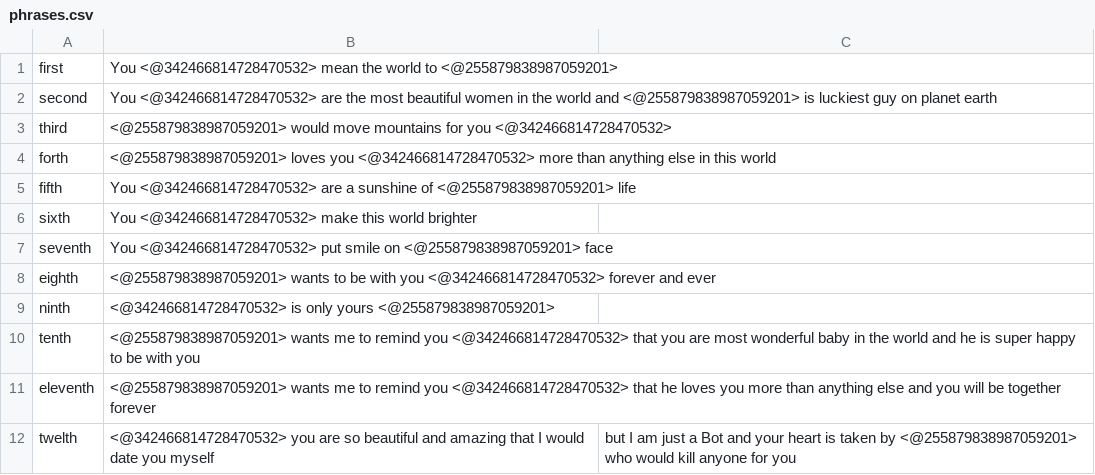
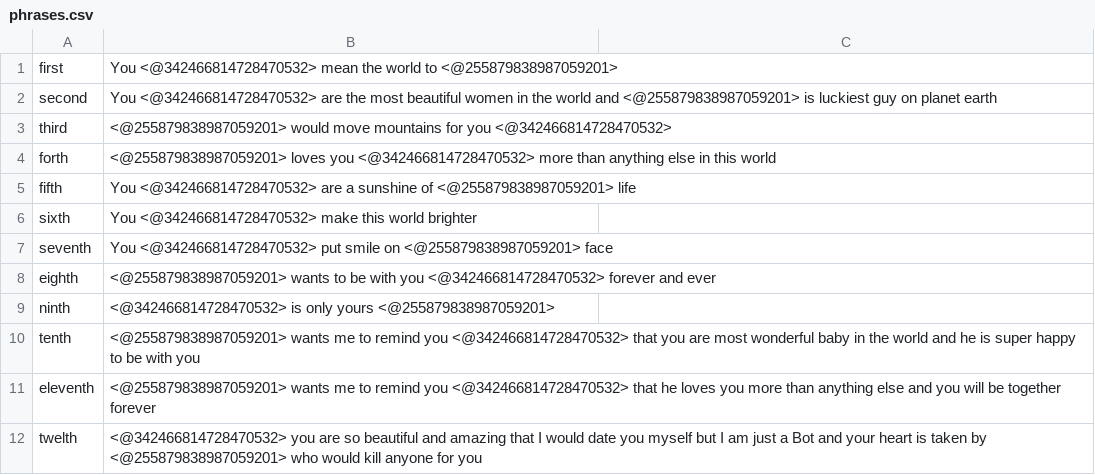
Before and after one commit to Stat1c-Null/LoveBot, a CSV file: phrases.csv, drawn as a sheet.

```diff
--- a/phrases.csv
+++ b/phrases.csv
@@ -11,2 +11,2 @@ tenth, <@255879838987059201> wants me to remind you <@342466814728470532> that y
 eleventh, <@255879838987059201> wants me to remind you <@342466814728470532> that he loves you more than anything else and you will be together forever
-twelth, <@342466814728470532> you are so beautiful and amazing that I would date you myself, but I am just a Bot and your heart is taken by <@255879838987059201> who would kill anyone for you
+twelth, <@342466814728470532> you are so beautiful and amazing that I would date you myself but I am just a Bot and your heart is taken by <@255879838987059201> who would kill anyone for you
```
Also changed, not shown: 5 other files.
